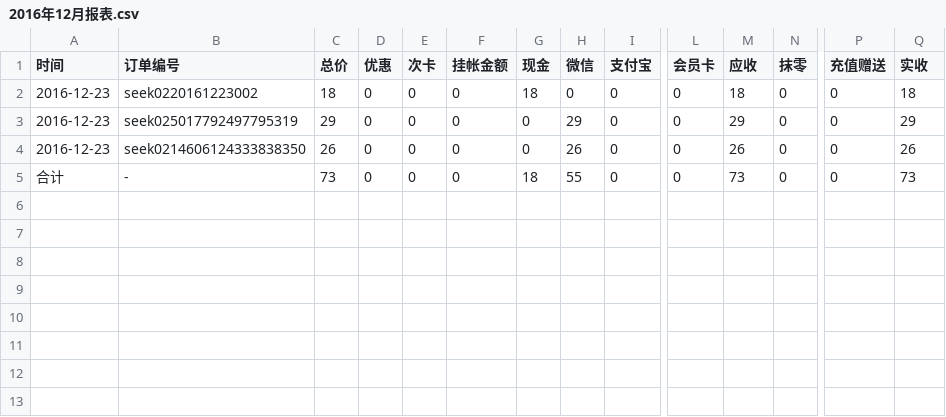
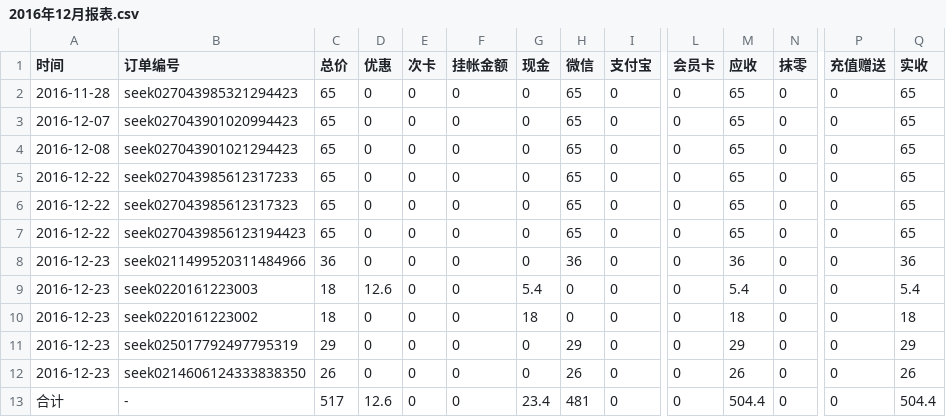
Before and after one commit to frank-young/seek, a CSV file: frontend/src/orderprint/report/2016年12月报表.csv, drawn as a sheet; only a part is shown, gaps mark what is left out; addresses are those after the commit; rows hold the shown columns only; the diff names each change by its address in the sheet, - before the commit and + after, or states it on an @@ line.

```diff
--- a/frontend/src/orderprint/report/2016年12月报表.csv
+++ b/frontend/src/orderprint/report/2016年12月报表.csv
+row 2: 2016-11-28 | seek027043985321294423 | 65 | 0 | 0 | 0 | 0 | 65 | 0 | 0 | 65 | 0 | 0 | 65
+row 3: 2016-12-07 | seek027043901020994423 | 65 | 0 | 0 | 0 | 0 | 65 | 0 | 0 | 65 | 0 | 0 | 65
+row 4: 2016-12-08 | seek027043901021294423 | 65 | 0 | 0 | 0 | 0 | 65 | 0 | 0 | 65 | 0 | 0 | 65
+row 5: 2016-12-22 | seek027043985612317233 | 65 | 0 | 0 | 0 | 0 | 65 | 0 | 0 | 65 | 0 | 0 | 65
+row 6: 2016-12-22 | seek027043985612317323 | 65 | 0 | 0 | 0 | 0 | 65 | 0 | 0 | 65 | 0 | 0 | 65
+row 7: 2016-12-22 | seek0270439856123194423 | 65 | 0 | 0 | 0 | 0 | 65 | 0 | 0 | 65 | 0 | 0 | 65
+row 8: 2016-12-23 | seek0211499520311484966 | 36 | 0 | 0 | 0 | 0 | 36 | 0 | 0 | 36 | 0 | 0 | 36
+row 9: 2016-12-23 | seek0220161223003 | 18 | 12.6 | 0 | 0 | 5.4 | 0 | 0 | 0 | 5.4 | 0 | 0 | 5.4
-C13 (总价): 73
+C13 (总价): 517
-D13 (优惠): 0
+D13 (优惠): 12.6
-G13 (现金): 18
+G13 (现金): 23.4
-H13 (微信): 55
+H13 (微信): 481
-M13 (应收): 73
+M13 (应收): 504.4
-Q13 (实收): 73
+Q13 (实收): 504.4
```
Also changed, not shown: 7 other files.
